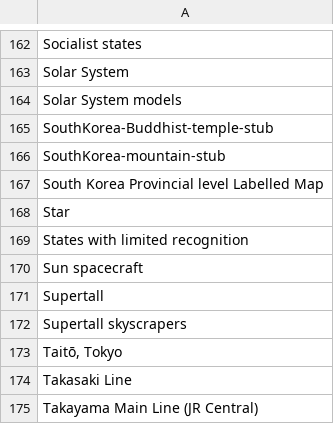
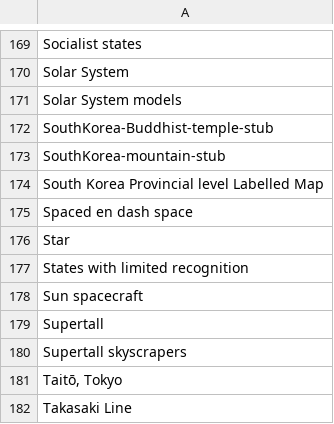
Before and after one commit to szabgab/wikipedia-to-epub.rs, a CSV file: src/navigations.csv, drawn as a sheet; only a part is shown, gaps mark what is left out; the shorter side is filled out with more unchanged rows; the diff covers the shown part only; the diff names each change by its address in the sheet, - before the commit and + after, or states it on an @@ line.

```diff
--- a/src/navigations.csv
+++ b/src/navigations.csv
+row 175: Spaced en dash space
```
Also changed, not shown: 7 added rows elsewhere in this file.
